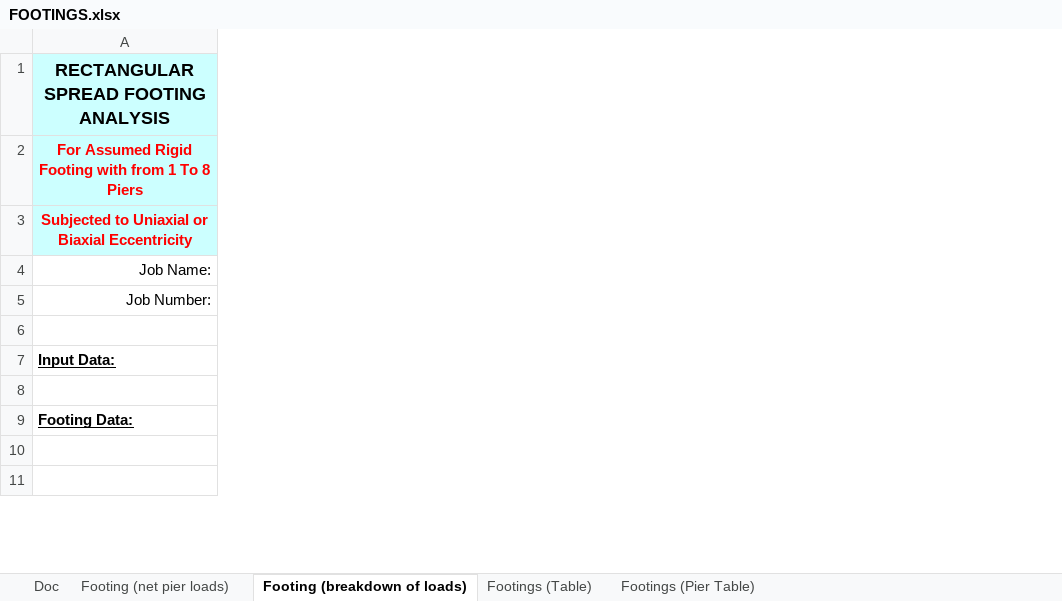
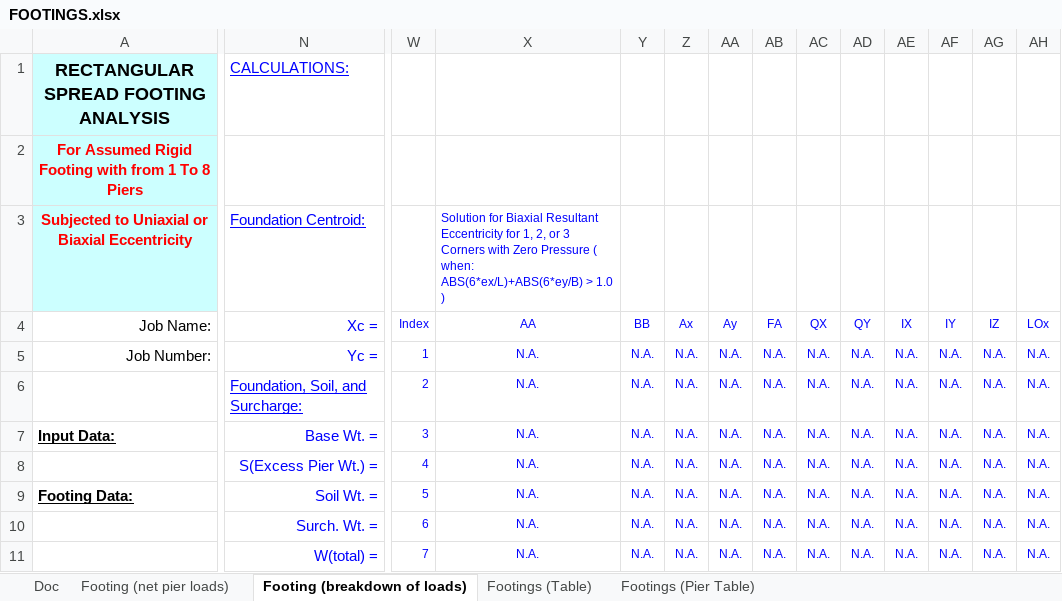
Before and after one commit to bausk/IPythonAnalyst, an Excel workbook: Sources/FOOTINGS.xlsx, sheet Footing (breakdown of loads), drawn as a sheet; only a part is shown, gaps mark what is left out; values as stored, in another font and other column widths than the file's, no borders; charts and pictures and conditional formats not drawn; removed rows and columns are numbered as before the commit, all else as after; rows hold the shown columns only; the diff covers the shown part only; the diff names each change by its address in the sheet, - before the commit and + after, or states it on an @@ line.

```diff
--- a/Sources/FOOTINGS.xlsx (sheet Footing (breakdown of loads))
+++ b/Sources/FOOTINGS.xlsx (sheet Footing (breakdown of loads))
@@ column N (Xc =) unhidden, rows 1-3: CALCULATIONS: |  | Foundation Centroid:; row 5: Yc =; row 7: Base Wt. =; row 9: Soil Wt. = @@
@@ column W (Index) unhidden, row 5: 1; row 7: 3; row 9: 5 @@
@@ column X (AA) unhidden, row 3: Solution for Biaxial Resultant Eccentricity for 1, 2, or 3 Corners with Zero Pressure ( when: ABS(6*ex/L)+ABS(6*ey/B) > 1.0 ); row 5: N.A.; row 7: N.A.; row 9: N.A. @@
@@ column Y (BB) unhidden, row 5: N.A.; row 7: N.A.; row 9: N.A. @@
@@ column Z (Ax) unhidden, row 5: N.A.; row 7: N.A.; row 9: N.A. @@
@@ column AA (Ay) unhidden, row 5: N.A.; row 7: N.A.; row 9: N.A. @@
@@ column AB (FA) unhidden, row 5: N.A.; row 7: N.A.; row 9: N.A. @@
@@ column AC (QX) unhidden, row 5: N.A.; row 7: N.A.; row 9: N.A. @@
@@ column AD (QY) unhidden, row 5: N.A.; row 7: N.A.; row 9: N.A. @@
@@ column AE (IX) unhidden, row 5: N.A.; row 7: N.A.; row 9: N.A. @@
@@ column AF (IY) unhidden, row 5: N.A.; row 7: N.A.; row 9: N.A. @@
@@ column AG (IZ) unhidden, row 5: N.A.; row 7: N.A.; row 9: N.A. @@
@@ column AH (LOx) unhidden, row 5: N.A.; row 7: N.A.; row 9: N.A. @@
-row 6: (empty)
+row 6:  | Foundation, Soil, and Surcharge: | 2 | N.A. | N.A. | N.A. | N.A. | N.A. | N.A. | N.A. | N.A. | N.A. | N.A. | N.A.
-row 8: (empty)
+row 8:  | S(Excess Pier Wt.) = | 4 | N.A. | N.A. | N.A. | N.A. | N.A. | N.A. | N.A. | N.A. | N.A. | N.A. | N.A.
-row 10: (empty)
-row 11: (empty)
+row 10:  | Surch. Wt. = | 6 | N.A. | N.A. | N.A. | N.A. | N.A. | N.A. | N.A. | N.A. | N.A. | N.A. | N.A.
+row 11:  | W(total) = | 7 | N.A. | N.A. | N.A. | N.A. | N.A. | N.A. | N.A. | N.A. | N.A. | N.A. | N.A.
```
Also changed, not shown: 3 added rows, 3 removed rows, 26 added columns and 244 edited cells elsewhere in this sheet, sheet Footing (net pier loads), hidden cells, charts or pictures, 2 other files.
